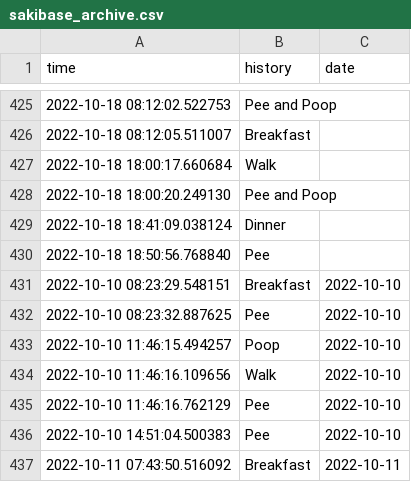
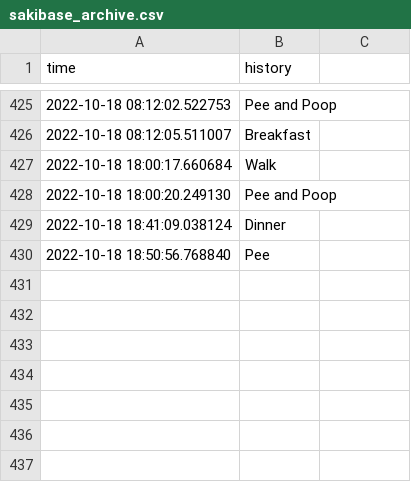
Before and after one commit to cayanian/SakiBase, a CSV file: sakibase_archive.csv, drawn as a sheet; only a part is shown, gaps mark what is left out; the diff names each change by its address in the sheet, - before the commit and + after, or states it on an @@ line.

```diff
--- a/sakibase_archive.csv
+++ b/sakibase_archive.csv
-C1: date
+C1: (empty)
-row 431: 2022-10-10 08:23:29.548151 | Breakfast | 2022-10-10
-row 432: 2022-10-10 08:23:32.887625 | Pee | 2022-10-10
-row 433: 2022-10-10 11:46:15.494257 | Poop | 2022-10-10
-row 434: 2022-10-10 11:46:16.109656 | Walk | 2022-10-10
-row 435: 2022-10-10 11:46:16.762129 | Pee | 2022-10-10
-row 436: 2022-10-10 14:51:04.500383 | Pee | 2022-10-10
-row 437: 2022-10-11 07:43:50.516092 | Breakfast | 2022-10-11
```
Also changed, not shown: sakibase.csv, 2 other files.
